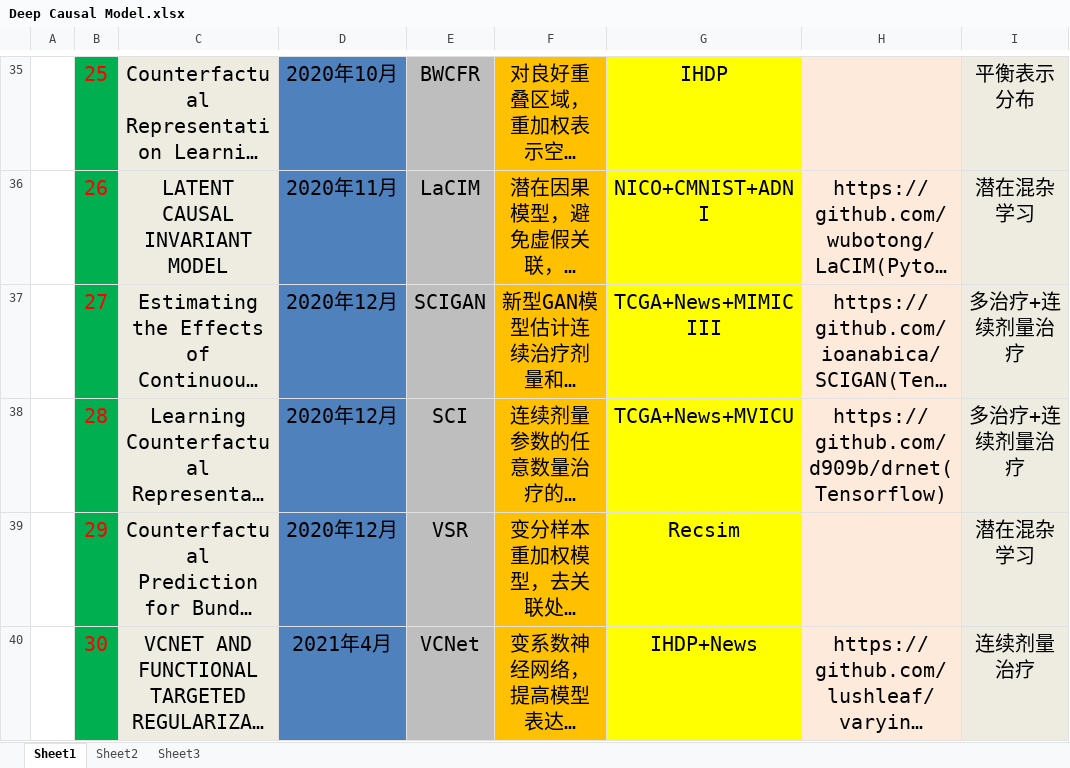
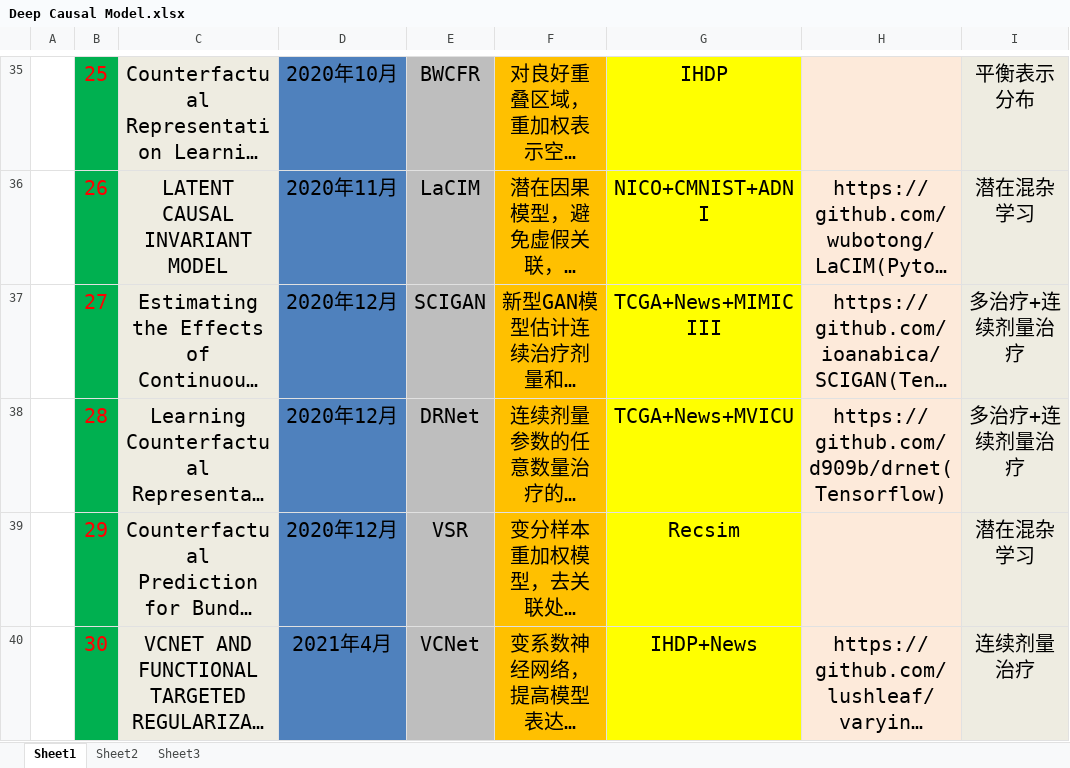
Before and after one commit to alwaysmodest/A-Survey-of-Deep-Causal-Models-and-Their-Industrial-Applications, an Excel workbook: summary/Deep Causal Model.xlsx, sheet Sheet1, drawn as a sheet; only a part is shown, gaps mark what is left out; long unchanged cells end in …; values as stored, in another font and other column widths than the file's, no borders; the diff names each change by its address in the sheet, - before the commit and + after, or states it on an @@ line.

Commit message:
Add files via upload

```diff
--- a/summary/Deep Causal Model.xlsx (sheet Sheet1)
+++ b/summary/Deep Causal Model.xlsx (sheet Sheet1)
-E38: SCI
+E38: DRNet
```
